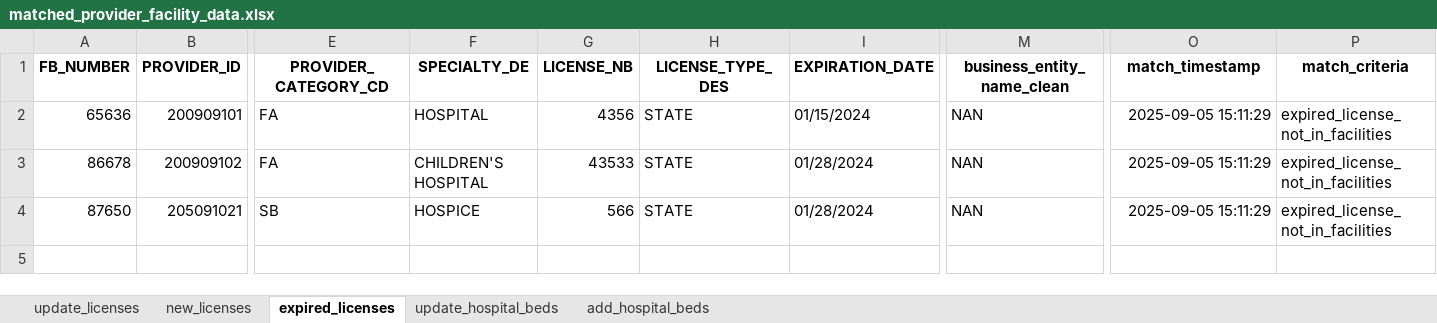
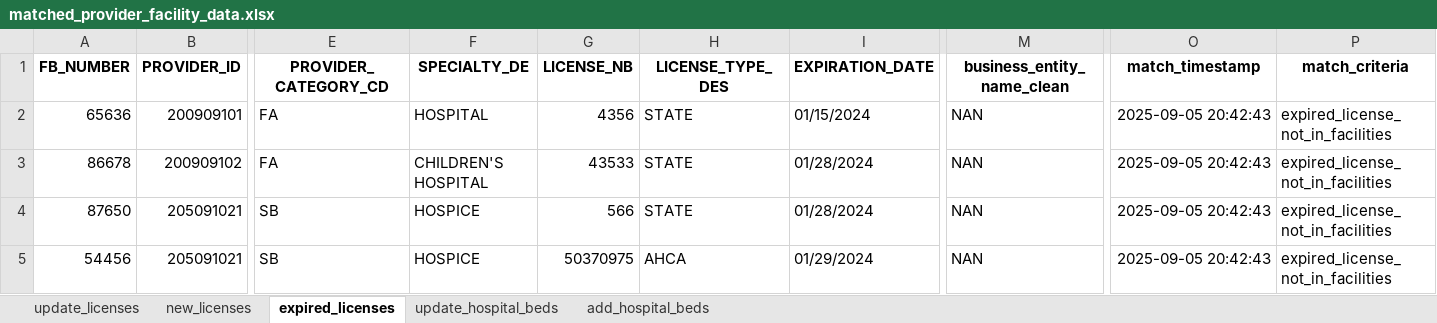
Before and after one commit to mikemena/web-scraper, an Excel workbook: ahca_data/matched_provider_facility_data.xlsx, sheet expired_licenses, drawn as a sheet; only a part is shown, gaps mark what is left out; values as stored, in another font and other column widths than the file's, no borders; rows hold the shown columns only; the diff names each change by its address in the sheet, - before the commit and + after, or states it on an @@ line.

```diff
--- a/ahca_data/matched_provider_facility_data.xlsx (sheet expired_licenses)
+++ b/ahca_data/matched_provider_facility_data.xlsx (sheet expired_licenses)
-O2:O4 (match_timestamp): 2025-09-05 15:11:29
+O2:O4 (match_timestamp): 2025-09-05 20:42:43
+row 5: 54456 | 205091021 | SB | HOSPICE | 50370975 | AHCA | 01/29/2024 | NAN | 2025-09-05 20:42:43 | expired_license_not_in_facilities
```
Also changed, not shown: sheet update_licenses, sheet add_hospital_beds, sheet update_hospital_beds, sheet new_licenses, ahca_data/all_facilities.xlsx, ahca_data/filtered_providers.xlsx, 2 other files.
